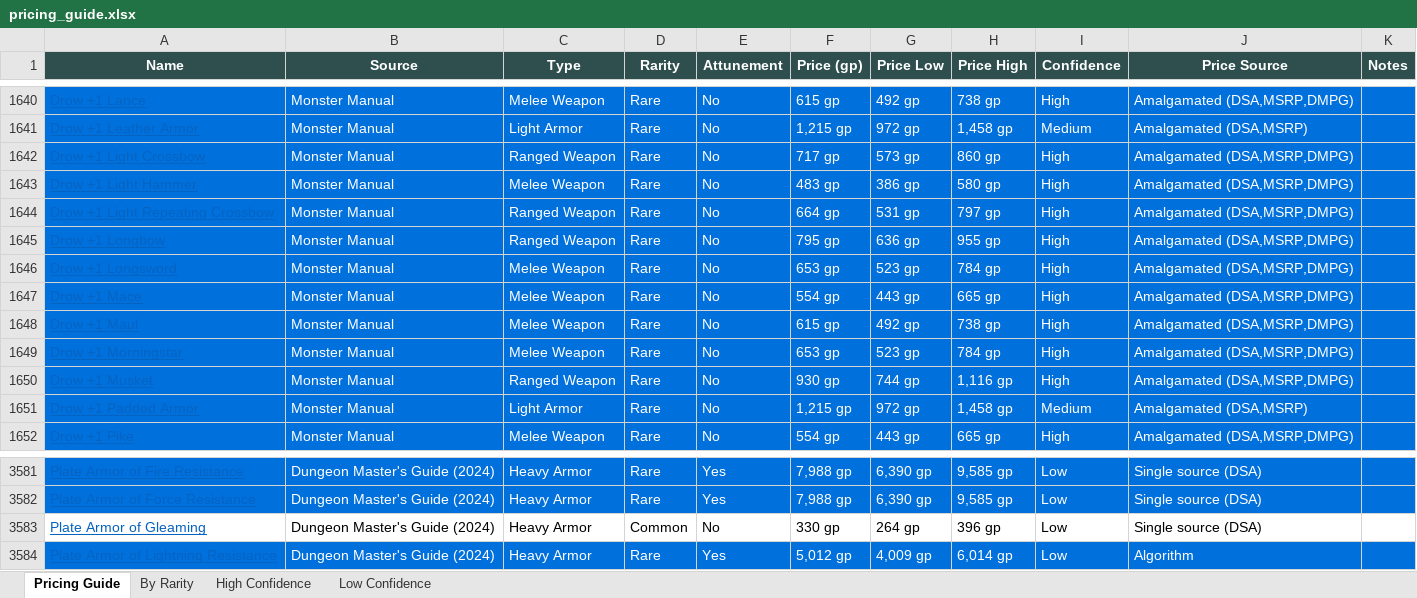
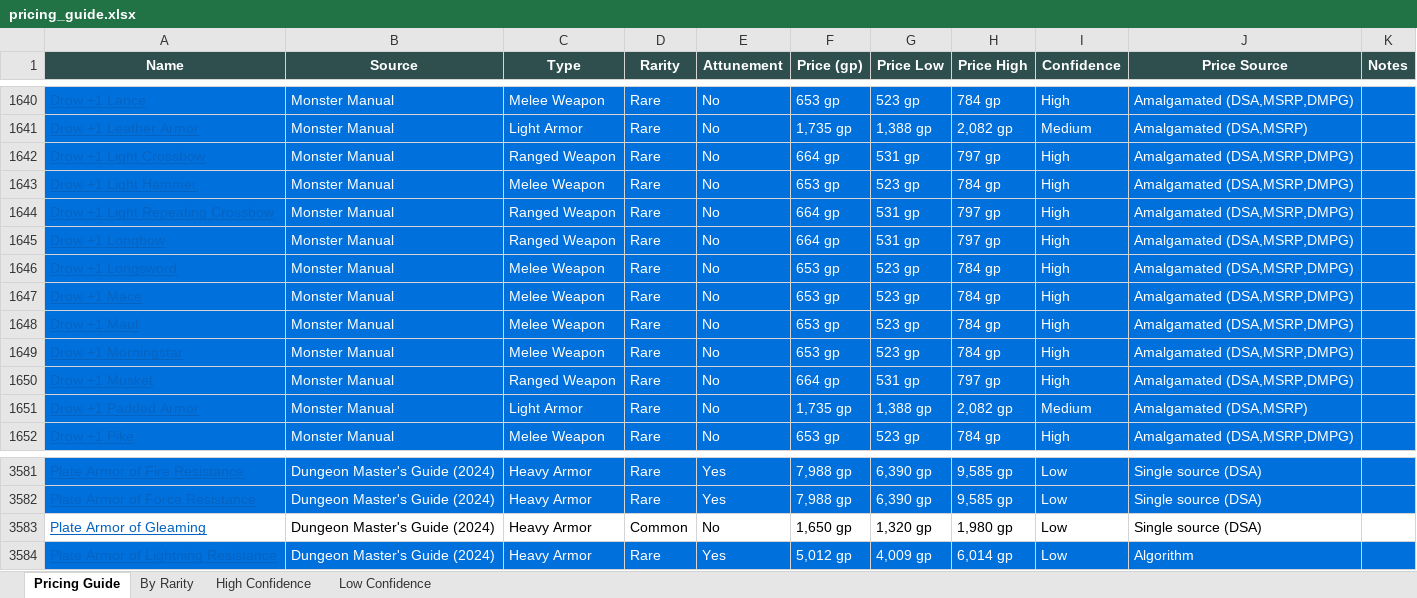
Before and after one commit to octini/pricing_guide_v2, an Excel workbook: output/pricing_guide.xlsx, sheet Pricing Guide, drawn as a sheet; only a part is shown, gaps mark what is left out; values as stored, in another font and other column widths than the file's, no borders; the diff covers the shown part only; the diff names each change by its address in the sheet, - before the commit and + after, or states it on an @@ line.

Commit message:
Fix armor floor enforcement and variant spacing idempotency
- scripts/09_enforce_floors.py: Removed blanket amalgamated-price skip, now enforces 1.1× mundane floor for all armor variants; added official price floor enforcement for items with unreasonably low rule prices; added idempotent variant spacing using amalgamated_price as base
- src/variant_pricing.py: Added defensive skip for items already variant-adjusted (price_source contains 'variant')
- Plate Armor of Gleaming: 330→1,650 GP (now above mundane plate floor)
- Spiked Armor: 1→75 GP (official price floor)
- +1 Greatsword: 596→818 GP, +1 Dagger: 596→382 GP (proper variant differentiation)
- Idempotency verified: script 09 produces 0 changes on re-run

```diff
--- a/output/pricing_guide.xlsx (sheet Pricing Guide)
+++ b/output/pricing_guide.xlsx (sheet Pricing Guide)
-F1640 (Price (gp)): 615 gp
+F1640 (Price (gp)): 653 gp
-G1640 (Price Low): 492 gp
+G1640 (Price Low): 523 gp
-H1640 (Price High): 738 gp
+H1640 (Price High): 784 gp
-F1641 (Price (gp)): 1,215 gp
+F1641 (Price (gp)): 1,735 gp
-G1641 (Price Low): 972 gp
+G1641 (Price Low): 1,388 gp
-H1641 (Price High): 1,458 gp
+H1641 (Price High): 2,082 gp
-F1642 (Price (gp)): 717 gp
+F1642 (Price (gp)): 664 gp
-G1642 (Price Low): 573 gp
+G1642 (Price Low): 531 gp
-H1642 (Price High): 860 gp
+H1642 (Price High): 797 gp
-F1643 (Price (gp)): 483 gp
+F1643 (Price (gp)): 653 gp
-G1643 (Price Low): 386 gp
+G1643 (Price Low): 523 gp
-H1643 (Price High): 580 gp
+H1643 (Price High): 784 gp
-F1645 (Price (gp)): 795 gp
+F1645 (Price (gp)): 664 gp
-G1645 (Price Low): 636 gp
+G1645 (Price Low): 531 gp
-H1645 (Price High): 955 gp
+H1645 (Price High): 797 gp
-F1647 (Price (gp)): 554 gp
+F1647 (Price (gp)): 653 gp
-G1647 (Price Low): 443 gp
+G1647 (Price Low): 523 gp
-H1647 (Price High): 665 gp
+H1647 (Price High): 784 gp
-F1648 (Price (gp)): 615 gp
+F1648 (Price (gp)): 653 gp
-G1648 (Price Low): 492 gp
+G1648 (Price Low): 523 gp
-H1648 (Price High): 738 gp
+H1648 (Price High): 784 gp
-F1650 (Price (gp)): 930 gp
+F1650 (Price (gp)): 664 gp
-G1650 (Price Low): 744 gp
+G1650 (Price Low): 531 gp
-H1650 (Price High): 1,116 gp
+H1650 (Price High): 797 gp
-F1651 (Price (gp)): 1,215 gp
+F1651 (Price (gp)): 1,735 gp
-G1651 (Price Low): 972 gp
+G1651 (Price Low): 1,388 gp
-H1651 (Price High): 1,458 gp
+H1651 (Price High): 2,082 gp
-F1652 (Price (gp)): 554 gp
+F1652 (Price (gp)): 653 gp
-G1652 (Price Low): 443 gp
+G1652 (Price Low): 523 gp
-H1652 (Price High): 665 gp
+H1652 (Price High): 784 gp
-F3583 (Price (gp)): 330 gp
+F3583 (Price (gp)): 1,650 gp
-G3583 (Price Low): 264 gp
+G3583 (Price Low): 1,320 gp
-H3583 (Price High): 396 gp
+H3583 (Price High): 1,980 gp
```
Also changed, not shown: 876 edited cells elsewhere in this sheet, sheet High Confidence, sheet Low Confidence, sheet By Rarity, 5 other files.
